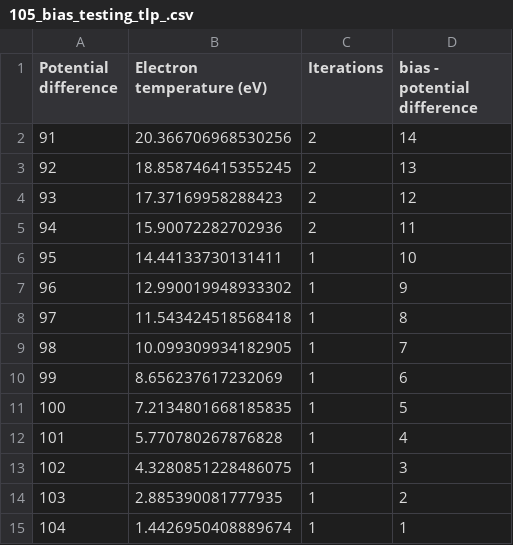
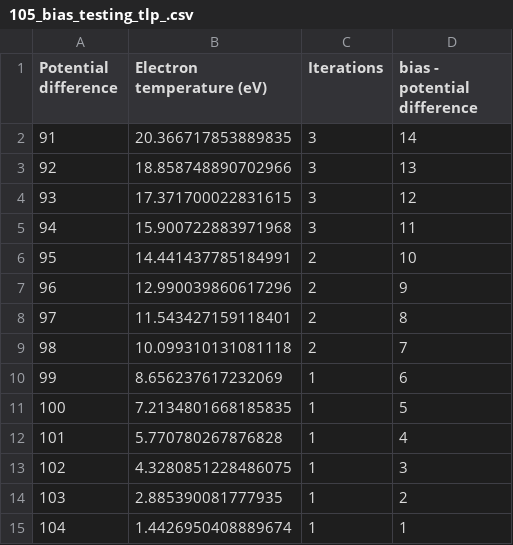
Before and after one commit to CFigueroa90894/plasmetry, a CSV file: src/diagnostics/calculations/testing/testing scenarios/testing_tlp/105_bias_testing_tlp_.csv, drawn as a sheet.

```diff
--- a/src/diagnostics/calculations/testing/testing scenarios/testing_tlp/105_bias_testing_tlp_.csv
+++ b/src/diagnostics/calculations/testing/testing scenarios/testing_tlp/105_bias_testing_tlp_.csv
@@ -1,10 +1,10 @@
 Potential difference,Electron temperature (eV),Iterations,bias - potential difference
-91,20.366706968530256,2,14
-92,18.858746415355245,2,13
-93,17.37169958288423,2,12
-94,15.90072282702936,2,11
-95,14.44133730131411,1,10
-96,12.990019948933302,1,9
-97,11.543424518568418,1,8
-98,10.099309934182905,1,7
+91,20.366717853889835,3,14
+92,18.858748890702966,3,13
+93,17.371700022831615,3,12
+94,15.900722883971968,3,11
+95,14.441437785184991,2,10
+96,12.990039860617296,2,9
+97,11.543427159118401,2,8
+98,10.099310131081118,2,7
 99,8.656237617232069,1,6
```
Also changed, not shown: src/diagnostics/calculations/testing/testing scenarios/testing_tlp/130_bias_testing_tlp_.csv, src/diagnostics/calculations/testing/testing scenarios/testing_tlp/135_bias_testing_tlp_.csv, 44 other files.
